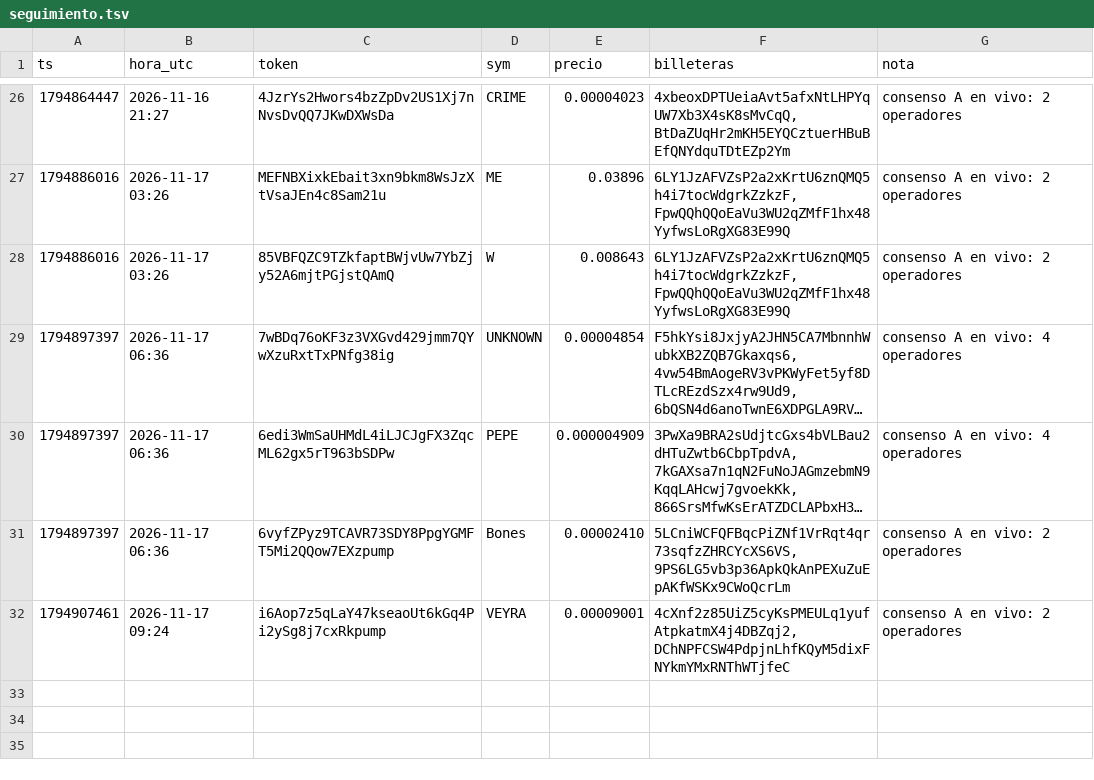
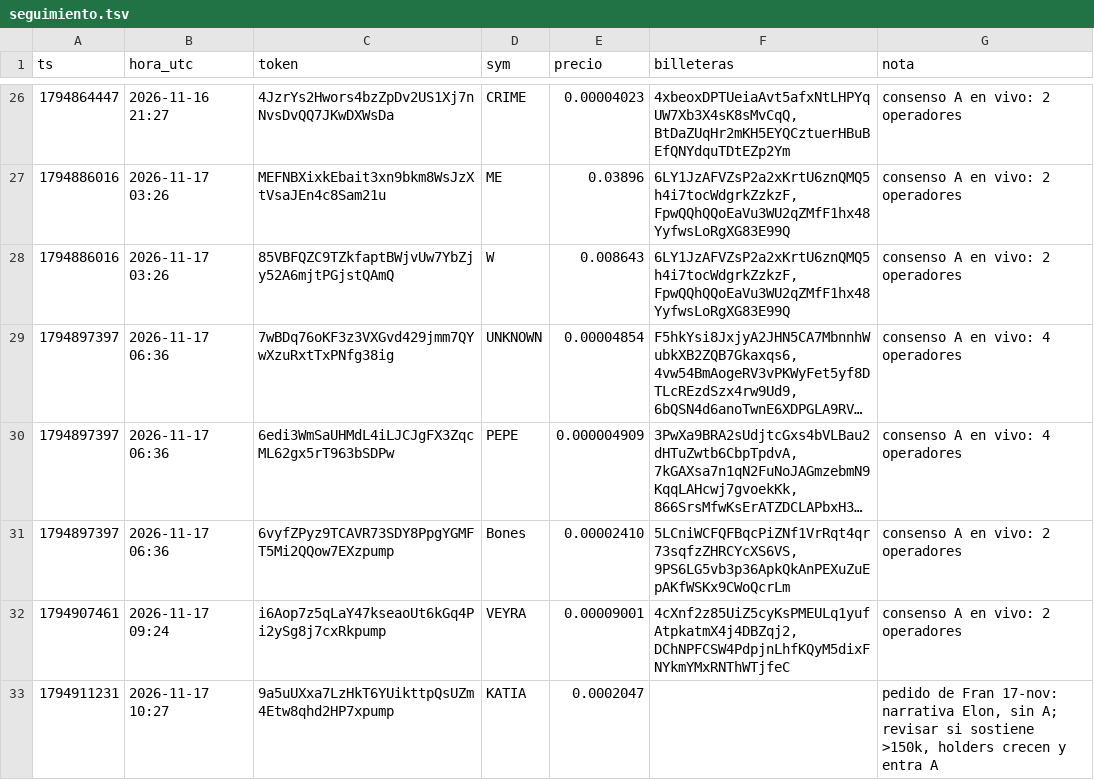
Before and after one commit to fjmunoznieves/desk-memecoins, a TSV file: datos/seguimiento.tsv, drawn as a sheet; only a part is shown, gaps mark what is left out; long unchanged cells end in …; the diff names each change by its address in the sheet, - before the commit and + after, or states it on an @@ line.

```diff
--- a/datos/seguimiento.tsv
+++ b/datos/seguimiento.tsv
+row 33: 1794911231 | 2026-11-17 10:27 | 9a5uUXxa7LzHkT6YUikttpQsUZm4Etw8qhd2HP7xpump | KATIA | 0.0002047 |  | pedido de Fran 17-nov: narrativa Elon, sin A; revisar si sostiene >150k, holders crecen y entra A
```
